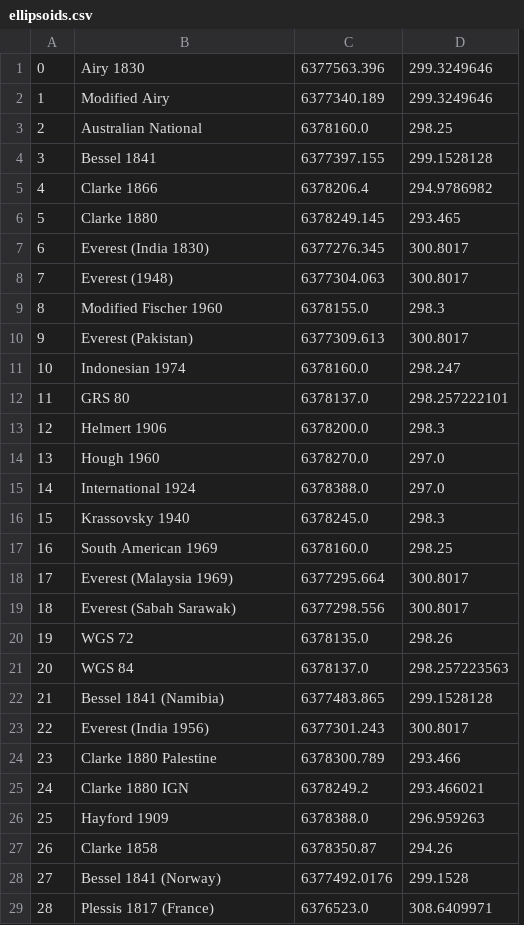
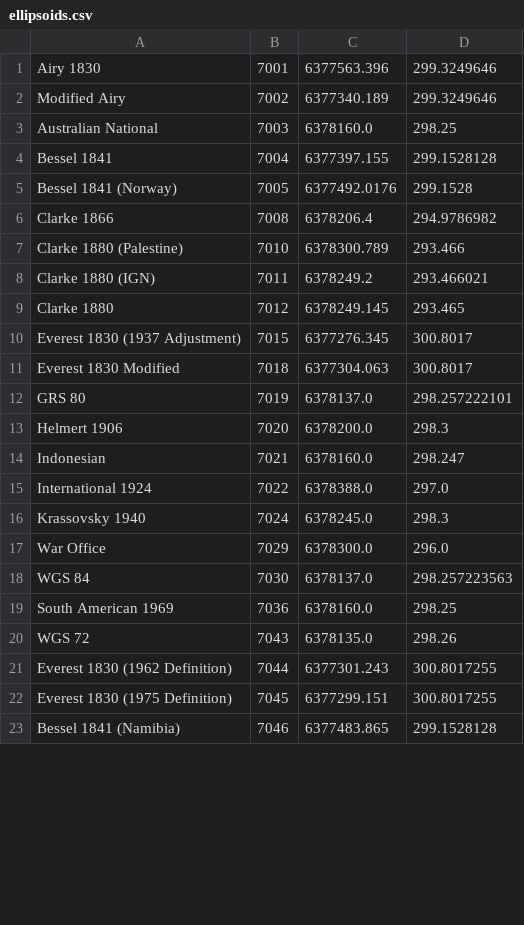
Before and after one commit to tumic0/GPXSee, a CSV file: pkg/ellipsoids.csv, drawn as a sheet; only a part is shown; removed rows and columns are numbered as before the commit, all else as after; the diff covers the shown part only; the diff names each change by its address in the sheet, - before the commit and + after, or states it on an @@ line.

```diff
--- a/pkg/ellipsoids.csv
+++ b/pkg/ellipsoids.csv
-column A, rows 1-8: 0 | 1 | 2 | 3 | 4 | 5 | 6 | 7; rows 12-13: 11 | 12; rows 15-17: 14 | 15 | 16; row 20: 19; row 22: 21
+column B, rows 1-4: 7001 | 7002 | 7003 | 7004; row 6: 7008; rows 9-13: 7012 | 7015 | 7018 | 7019 | 7020; rows 15-16: 7022 | 7024; rows 19-20: 7036 | 7043; row 23: 7046
@@ row 28 moved to row 5: Bessel 1841 (Norway) @@
+row 7: Clarke 1880 (Palestine) | 7010 | 6378300.789 | 293.466
+row 8: Clarke 1880 (IGN) | 7011 | 6378249.2 | 293.466021
-A10: Everest (India 1830)
+A10: Everest 1830 (1937 Adjustment)
-A11: Everest (1948)
+A11: Everest 1830 Modified
-row 9: 8 | Modified Fischer 1960 | 6378155.0 | 298.3
-row 10: 9 | Everest (Pakistan) | 6377309.613 | 300.8017
-row 11: 10 | Indonesian 1974 | 6378160.0 | 298.247
@@ row 14 moved to row 25: Hough 1960 @@
+row 14: Indonesian | 7021 | 6378160.0 | 298.247
+row 17: War Office | 7029 | 6378300.0 | 296.0
@@ row 21 moved to row 18: WGS 84 @@
-row 18: 17 | Everest (Malaysia 1969) | 6377295.664 | 300.8017
-row 19: 18 | Everest (Sabah Sarawak) | 6377298.556 | 300.8017
+row 21: Everest 1830 (1962 Definition) | 7044 | 6377301.243 | 300.8017255
+row 22: Everest 1830 (1975 Definition) | 7045 | 6377299.151 | 300.8017255
-row 23: 22 | Everest (India 1956) | 6377301.243 | 300.8017
-row 24: 23 | Clarke 1880 Palestine | 6378300.789 | 293.466
-row 25: 24 | Clarke 1880 IGN | 6378249.2 | 293.466021
-row 26: 25 | Hayford 1909 | 6378388.0 | 296.959263
-row 27: 26 | Clarke 1858 | 6378350.87 | 294.26
-row 29: 28 | Plessis 1817 (France) | 6376523.0 | 308.6409971
```
Also changed, not shown: 1 added row and 1 removed row elsewhere in this file, pkg/datums.csv, 46 other files.
